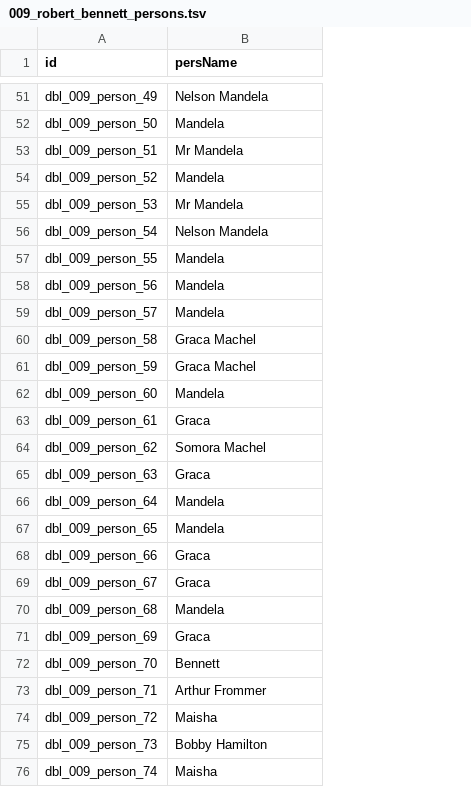
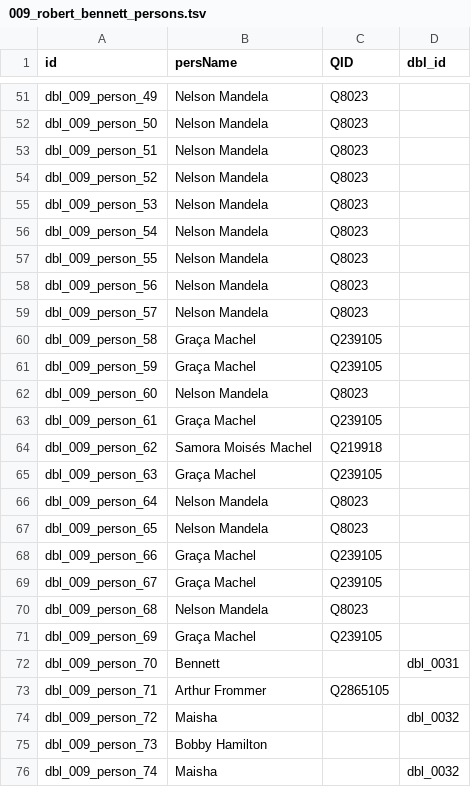
Before and after one commit to Dartmouth-Digital-History-Initiative/DBL-Encoding, a TSV file: tsv/009_robert_bennett_persons.tsv, drawn as a sheet; only a part is shown, gaps mark what is left out; the diff covers the shown part only; the diff names each change by its address in the sheet, - before the commit and + after, or states it on an @@ line.

```diff
--- a/tsv/009_robert_bennett_persons.tsv
+++ b/tsv/009_robert_bennett_persons.tsv
+column C (QID), rows 51-73: Q8023 | Q8023 | Q8023 | Q8023 | Q8023 | Q8023 | Q8023 | Q8023 | Q8023 | Q239105 | Q239105 | Q8023 | Q239105 | Q219918 | Q239105 | Q8023 | Q8023 | Q239105 | Q239105 | Q8023 | Q239105 |  | Q2865105
+column D (dbl_id), rows 72-76: dbl_0031 |  | dbl_0032 |  | dbl_0032
-B52 (persName): Mandela
+B52 (persName): Nelson Mandela
-B53 (persName): Mr Mandela
+B53 (persName): Nelson Mandela
-B54 (persName): Mandela
+B54 (persName): Nelson Mandela
-B55 (persName): Mr Mandela
+B55 (persName): Nelson Mandela
-B57:B59 (persName): Mandela
+B57:B59 (persName): Nelson Mandela
-B60:B61 (persName): Graca Machel
+B60:B61 (persName): Graça Machel
-B62 (persName): Mandela
+B62 (persName): Nelson Mandela
-B63 (persName): Graca
+B63 (persName): Graça Machel
-B64 (persName): Somora Machel
+B64 (persName): Samora Moisés Machel
-B65 (persName): Graca
+B65 (persName): Graça Machel
-B66:B67 (persName): Mandela
+B66:B67 (persName): Nelson Mandela
-B68:B69 (persName): Graca
+B68:B69 (persName): Graça Machel
-B70 (persName): Mandela
+B70 (persName): Nelson Mandela
-B71 (persName): Graca
+B71 (persName): Graça Machel
```
Also changed, not shown: 23 edited cells elsewhere in this file.
